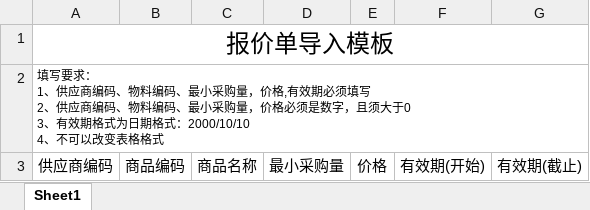
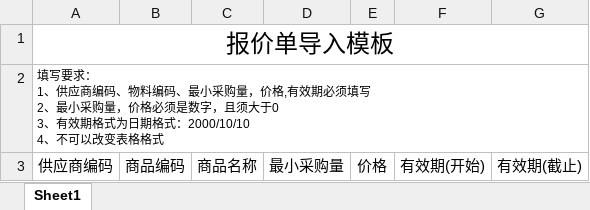
Before and after one commit to xx332093661/Owl-ERP, an Excel workbook: myaddons/cj_purchase/static/template/purchase_price_list.xlsx, sheet Sheet1, drawn as a sheet; values as stored, in another font and other column widths than the file's, no borders; ↵ is a line break in a cell; the diff names each change by its address in the sheet, - before the commit and + after, or states it on an @@ line.

```diff
--- a/myaddons/cj_purchase/static/template/purchase_price_list.xlsx (sheet Sheet1)
+++ b/myaddons/cj_purchase/static/template/purchase_price_list.xlsx (sheet Sheet1)
-A2: …写 ↵ 2、供应商编码、物料编码、最小采购…
+A2: …写 ↵ 2、最小采购…
```
Also changed, not shown: 5 other files.
